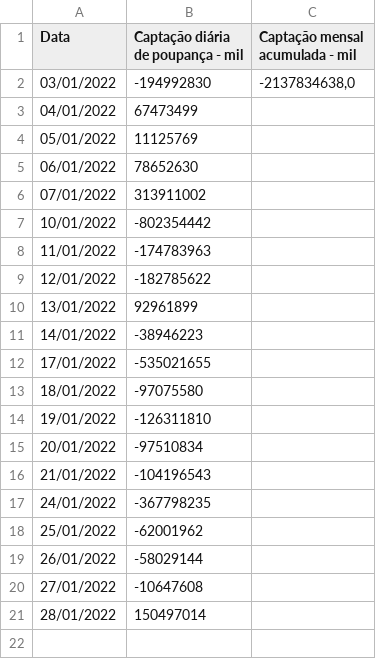
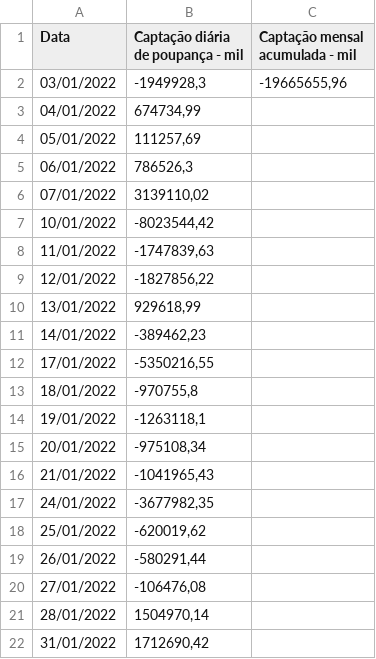
Before and after one commit to vitoleite/scrapy, a CSV file: selenium/bcb_extract/data/dados_poupanca_Jan22.csv, drawn as a sheet.

Commit message:
Atualizando saída de dados

```diff
--- a/selenium/bcb_extract/data/dados_poupanca_Jan22.csv
+++ b/selenium/bcb_extract/data/dados_poupanca_Jan22.csv
@@ -1,21 +1,22 @@
 Data;Captação diária de poupança - mil;Captação mensal acumulada - mil
-03/01/2022;-194992830;-2137834638,0
-04/01/2022;67473499;
-05/01/2022;11125769;
-06/01/2022;78652630;
-07/01/2022;313911002;
-10/01/2022;-802354442;
-11/01/2022;-174783963;
-12/01/2022;-182785622;
-13/01/2022;92961899;
-14/01/2022;-38946223;
-17/01/2022;-535021655;
-18/01/2022;-97075580;
-19/01/2022;-126311810;
-20/01/2022;-97510834;
-21/01/2022;-104196543;
-24/01/2022;-367798235;
-25/01/2022;-62001962;
-26/01/2022;-58029144;
-27/01/2022;-10647608;
-28/01/2022;150497014;
+03/01/2022;-1949928,3;-19665655,96
+04/01/2022;674734,99;
+05/01/2022;111257,69;
+06/01/2022;786526,3;
+07/01/2022;3139110,02;
+10/01/2022;-8023544,42;
+11/01/2022;-1747839,63;
+12/01/2022;-1827856,22;
+13/01/2022;929618,99;
+14/01/2022;-389462,23;
+17/01/2022;-5350216,55;
+18/01/2022;-970755,8;
+19/01/2022;-1263118,1;
+20/01/2022;-975108,34;
+21/01/2022;-1041965,43;
+24/01/2022;-3677982,35;
+25/01/2022;-620019,62;
+26/01/2022;-580291,44;
+27/01/2022;-106476,08;
+28/01/2022;1504970,14;
+31/01/2022;1712690,42;
```
